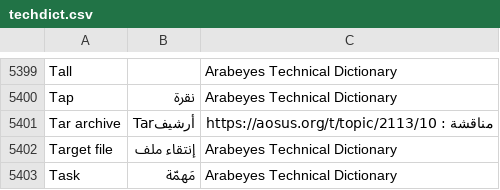
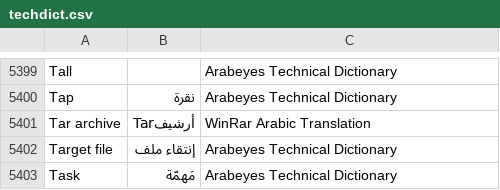
Before and after one commit to aosus/aosus-dictionary, a CSV file: techdict.csv, drawn as a sheet; only a part is shown, gaps mark what is left out.

Commit message:
correct "Tar Archive"  translation source

```diff
--- a/techdict.csv
+++ b/techdict.csv
@@ -5400,3 +5400,3 @@ Tall,  ,Arabeyes Technical Dictionary
 Tap, نقرة ,Arabeyes Technical Dictionary
-Tar archive, أرشيفTar , مناقشة : https://aosus.org/t/topic/2113/10
+Tar archive, أرشيفTar , WinRar Arabic Translation
 Target file, إنتقاء ملف ,Arabeyes Technical Dictionary
```
Also changed, not shown: 1 other file.
